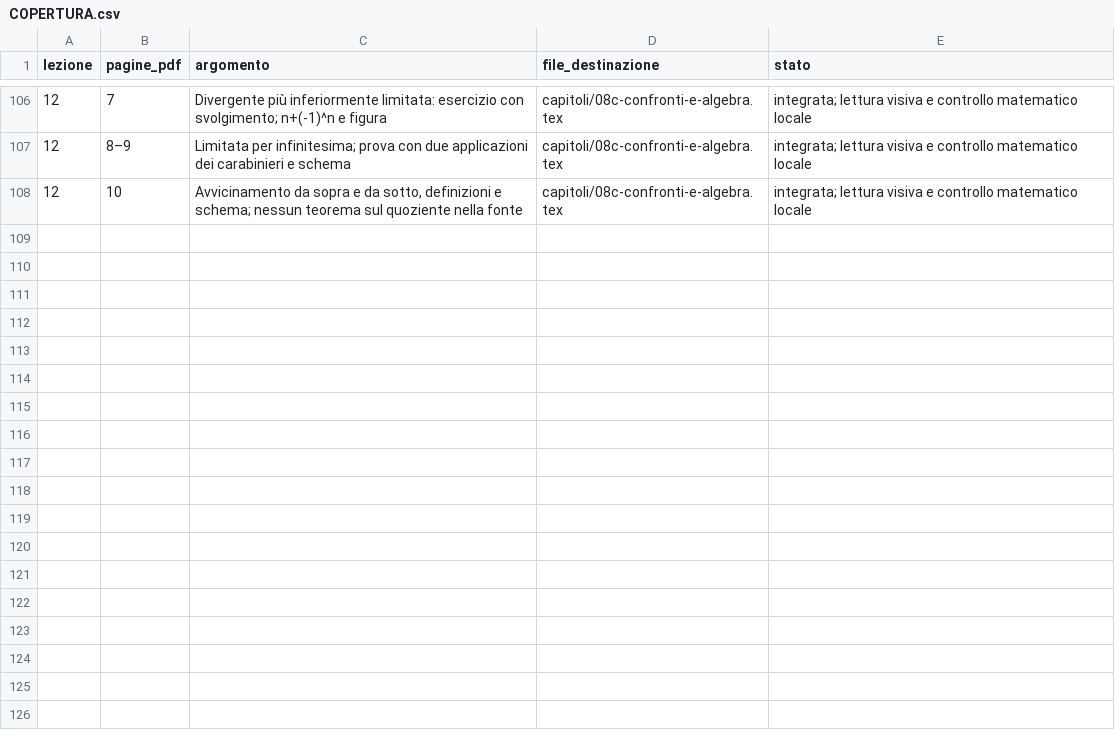
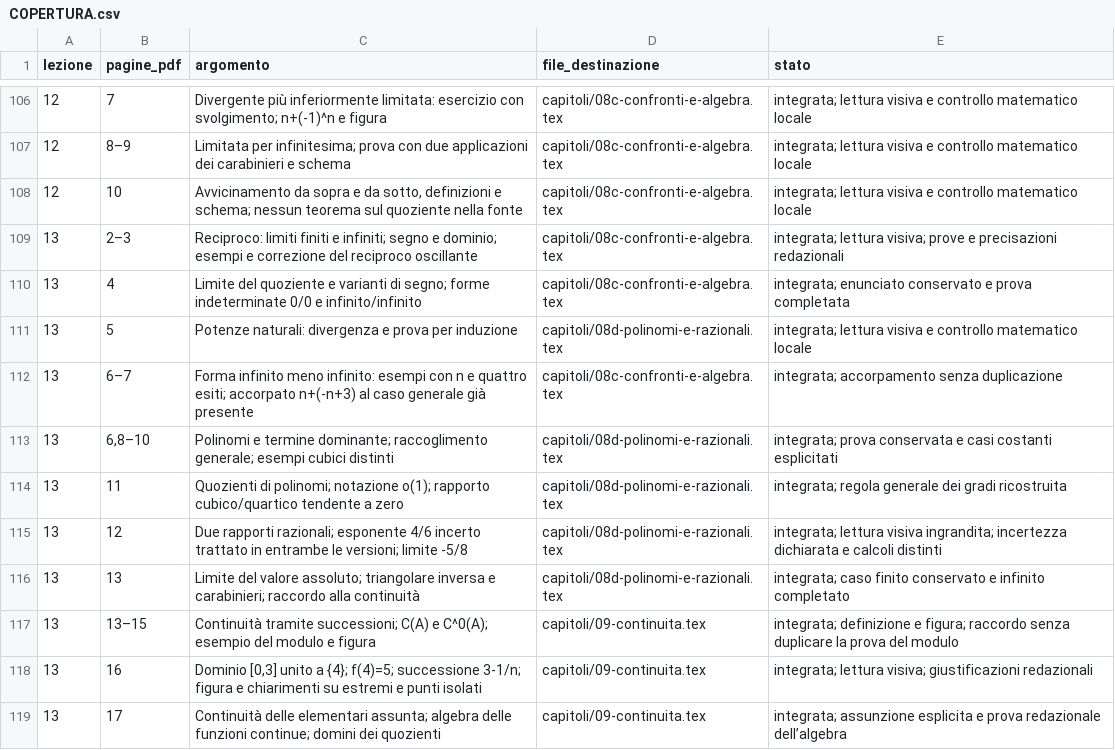
Before and after one commit to jdesap/dispense-latex, a CSV file: analisi 1/lavoro/COPERTURA.csv, drawn as a sheet; only a part is shown, gaps mark what is left out; the diff names each change by its address in the sheet, - before the commit and + after, or states it on an @@ line.

```diff
--- a/analisi 1/lavoro/COPERTURA.csv
+++ b/analisi 1/lavoro/COPERTURA.csv
+row 109: 13 | 2–3 | Reciproco: limiti finiti e infiniti; segno e dominio; esempi e correzione del reciproco oscillante | capitoli/08c-confronti-e-algebra.tex | integrata; lettura visiva; prove e precisazioni redazionali
+row 110: 13 | 4 | Limite del quoziente e varianti di segno; forme indeterminate 0/0 e infinito/infinito | capitoli/08c-confronti-e-algebra.tex | integrata; enunciato conservato e prova completata
+row 111: 13 | 5 | Potenze naturali: divergenza e prova per induzione | capitoli/08d-polinomi-e-razionali.tex | integrata; lettura visiva e controllo matematico locale
+row 112: 13 | 6–7 | Forma infinito meno infinito: esempi con n e quattro esiti; accorpato n+(-n+3) al caso generale già presente | capitoli/08c-confronti-e-algebra.tex | integrata; accorpamento senza duplicazione
+row 113: 13 | 6,8–10 | Polinomi e termine dominante; raccoglimento generale; esempi cubici distinti | capitoli/08d-polinomi-e-razionali.tex | integrata; prova conservata e casi costanti esplicitati
+row 114: 13 | 11 | Quozienti di polinomi; notazione o(1); rapporto cubico/quartico tendente a zero | capitoli/08d-polinomi-e-razionali.tex | integrata; regola generale dei gradi ricostruita
+row 115: 13 | 12 | Due rapporti razionali; esponente 4/6 incerto trattato in entrambe le versioni; limite -5/8 | capitoli/08d-polinomi-e-razionali.tex | integrata; lettura visiva ingrandita; incertezza dichiarata e calcoli distinti
+row 116: 13 | 13 | Limite del valore assoluto; triangolare inversa e carabinieri; raccordo alla continuità | capitoli/08d-polinomi-e-razionali.tex | integrata; caso finito conservato e infinito completato
+row 117: 13 | 13–15 | Continuità tramite successioni; C(A) e C^0(A); esempio del modulo e figura | capitoli/09-continuita.tex | integrata; definizione e figura; raccordo senza duplicare la prova del modulo
+row 118: 13 | 16 | Dominio [0,3] unito a {4}; f(4)=5; successione 3-1/n; figura e chiarimenti su estremi e punti isolati | capitoli/09-continuita.tex | integrata; lettura visiva; giustificazioni redazionali
+row 119: 13 | 17 | Continuità delle elementari assunta; algebra delle funzioni continue; domini dei quozienti | capitoli/09-continuita.tex | integrata; assunzione esplicita e prova redazionale dell’algebra
```
Also changed, not shown: geometria 1/lavoro/COPERTURA.csv, 39 other files.
